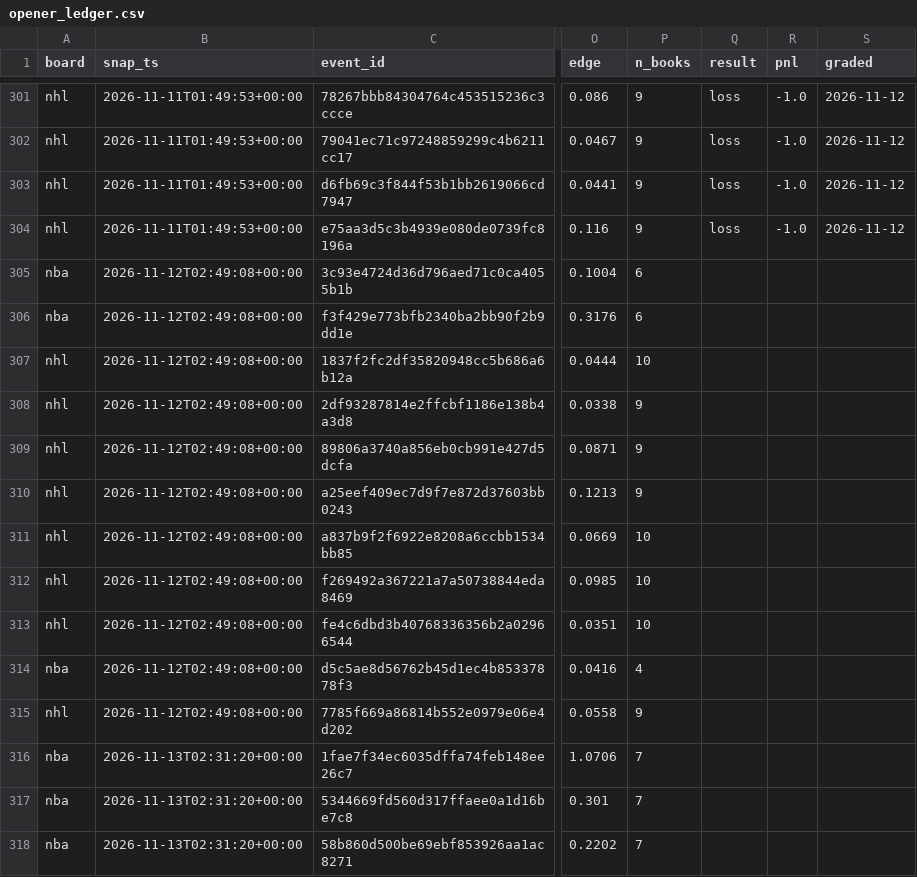
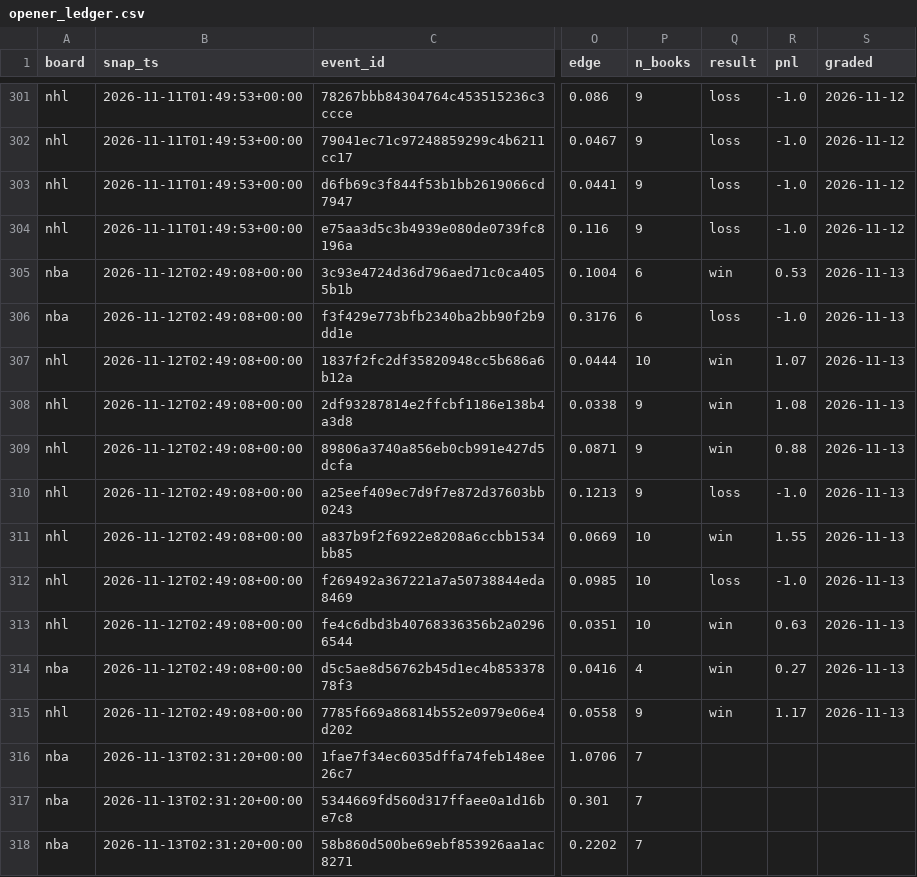
Before and after one commit to azcal/mbm-data, a CSV file: ledger/opener_ledger.csv, drawn as a sheet; only a part is shown, gaps mark what is left out; the diff names each change by its address in the sheet, - before the commit and + after, or states it on an @@ line.

Commit message:
ledger 2026-11-13

```diff
--- a/ledger/opener_ledger.csv
+++ b/ledger/opener_ledger.csv
-Q305 (result): (empty)
+Q305 (result): win
-R305 (pnl): (empty)
+R305 (pnl): 0.53
-S305:S315 (graded): (empty)
+S305:S315 (graded): 2026-11-13
-Q306 (result): (empty)
+Q306 (result): loss
-R306 (pnl): (empty)
+R306 (pnl): -1.0
-Q307:Q309 (result): (empty)
+Q307:Q309 (result): win
-R307 (pnl): (empty)
+R307 (pnl): 1.07
-R308 (pnl): (empty)
+R308 (pnl): 1.08
-R309 (pnl): (empty)
+R309 (pnl): 0.88
-Q310 (result): (empty)
+Q310 (result): loss
-R310 (pnl): (empty)
+R310 (pnl): -1.0
-Q311 (result): (empty)
+Q311 (result): win
-R311 (pnl): (empty)
+R311 (pnl): 1.55
-Q312 (result): (empty)
+Q312 (result): loss
-R312 (pnl): (empty)
+R312 (pnl): -1.0
-Q313:Q315 (result): (empty)
+Q313:Q315 (result): win
-R313 (pnl): (empty)
+R313 (pnl): 0.63
-R314 (pnl): (empty)
+R314 (pnl): 0.27
-R315 (pnl): (empty)
+R315 (pnl): 1.17
```
